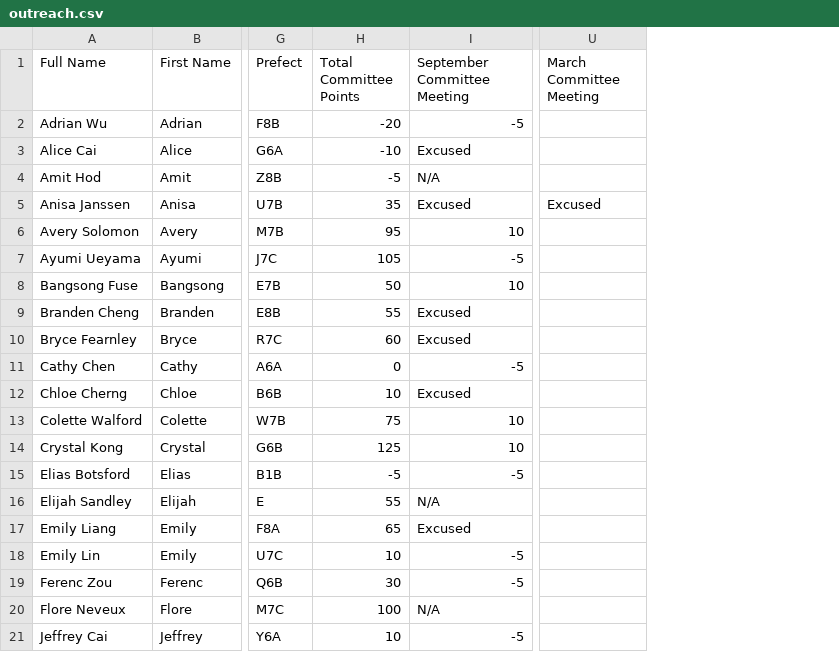
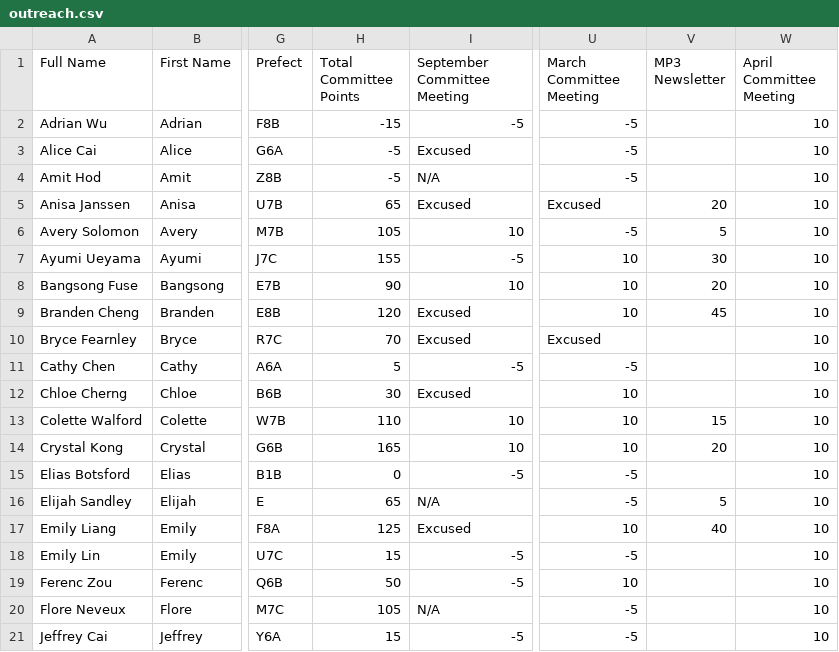
Before and after one commit to BTHS-NHS-Secretaries/bthsnhs.org, a CSV file: outreach.csv, drawn as a sheet; only a part is shown, gaps mark what is left out; the diff covers the shown part only; the diff names each change by its address in the sheet, - before the commit and + after, or states it on an @@ line.

```diff
--- a/outreach.csv
+++ b/outreach.csv
+column V (MP3 Newsletter), rows 5-17: 20 | 5 | 30 | 20 | 45 |  |  |  | 15 | 20 |  | 5 | 40
+column W (April Committee Meeting), rows 2-21: all 10
-H2 (Total Committee Points): -20
+H2 (Total Committee Points): -15
-U2:U4 (March Committee Meeting): (empty)
+U2:U4 (March Committee Meeting): -5
-H3 (Total Committee Points): -10
+H3 (Total Committee Points): -5
-H5 (Total Committee Points): 35
+H5 (Total Committee Points): 65
-H6 (Total Committee Points): 95
+H6 (Total Committee Points): 105
-U6 (March Committee Meeting): (empty)
+U6 (March Committee Meeting): -5
-H7 (Total Committee Points): 105
+H7 (Total Committee Points): 155
-U7:U9 (March Committee Meeting): (empty)
+U7:U9 (March Committee Meeting): 10
-H8 (Total Committee Points): 50
+H8 (Total Committee Points): 90
-H9 (Total Committee Points): 55
+H9 (Total Committee Points): 120
-H10 (Total Committee Points): 60
+H10 (Total Committee Points): 70
-U10 (March Committee Meeting): (empty)
+U10 (March Committee Meeting): Excused
-H11 (Total Committee Points): 0
+H11 (Total Committee Points): 5
-U11 (March Committee Meeting): (empty)
+U11 (March Committee Meeting): -5
-H12 (Total Committee Points): 10
+H12 (Total Committee Points): 30
-U12:U14 (March Committee Meeting): (empty)
+U12:U14 (March Committee Meeting): 10
-H13 (Total Committee Points): 75
+H13 (Total Committee Points): 110
-H14 (Total Committee Points): 125
+H14 (Total Committee Points): 165
-H15 (Total Committee Points): -5
+H15 (Total Committee Points): 0
-U15:U16 (March Committee Meeting): (empty)
+U15:U16 (March Committee Meeting): -5
-H16 (Total Committee Points): 55
+H16 (Total Committee Points): 65
-H17 (Total Committee Points): 65
+H17 (Total Committee Points): 125
-U17 (March Committee Meeting): (empty)
+U17 (March Committee Meeting): 10
-H18 (Total Committee Points): 10
+H18 (Total Committee Points): 15
-U18 (March Committee Meeting): (empty)
+U18 (March Committee Meeting): -5
-H19 (Total Committee Points): 30
+H19 (Total Committee Points): 50
-U19 (March Committee Meeting): (empty)
+U19 (March Committee Meeting): 10
-H20 (Total Committee Points): 100
+H20 (Total Committee Points): 105
-U20:U21 (March Committee Meeting): (empty)
+U20:U21 (March Committee Meeting): -5
-H21 (Total Committee Points): 10
+H21 (Total Committee Points): 15
```
Also changed, not shown: 51 edited cells elsewhere in this file, members.csv, tours.csv.
